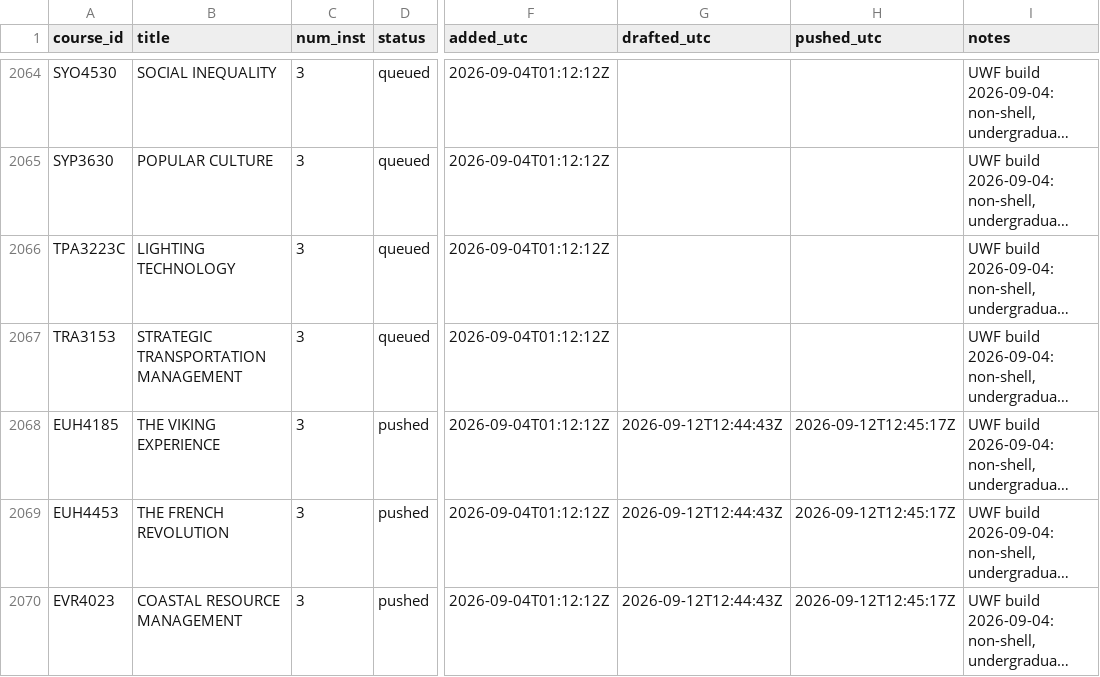
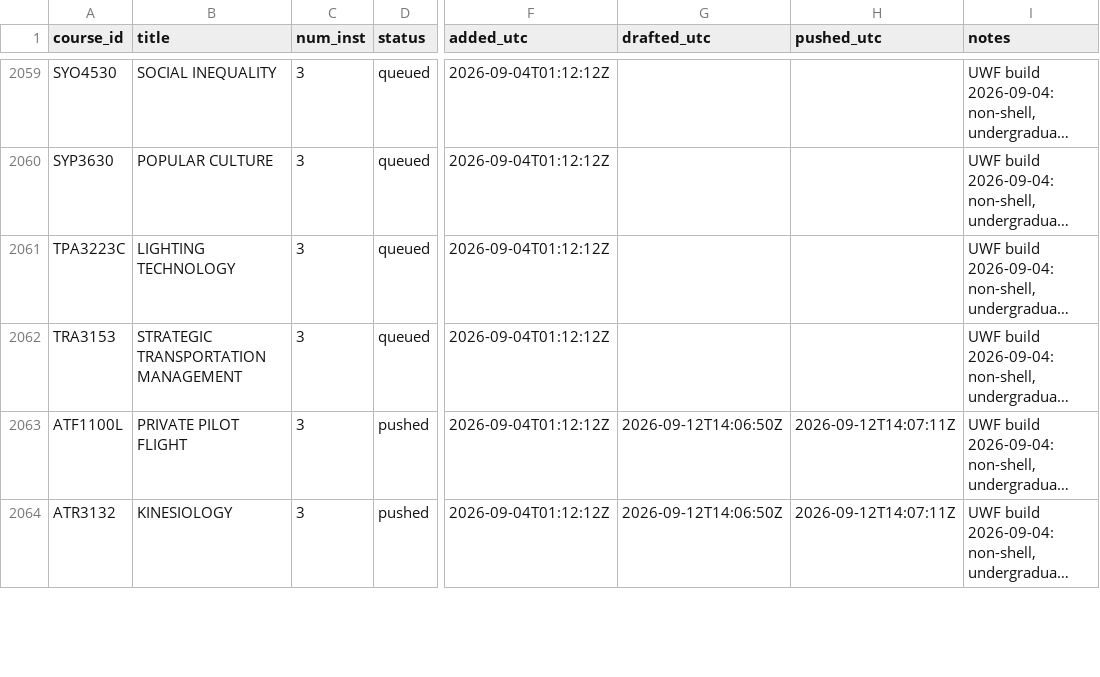
Before and after one commit to reaglin/CIATLE-REPO, a CSV file: Tools/queue.csv, drawn as a sheet; only a part is shown, gaps mark what is left out; long unchanged cells end in …; addresses are those after the commit; the diff covers the shown part only; the diff names each change by its address in the sheet, - before the commit and + after, or states it on an @@ line.

```diff
--- a/Tools/queue.csv
+++ b/Tools/queue.csv
-A2063 (course_id): EUH4185
+A2063 (course_id): ATF1100L
-B2063 (title): THE VIKING EXPERIENCE
+B2063 (title): PRIVATE PILOT FLIGHT
-G2063 (drafted_utc): 2026-09-12T12:44:43Z
+G2063 (drafted_utc): 2026-09-12T14:06:50Z
-H2063 (pushed_utc): 2026-09-12T12:45:17Z
+H2063 (pushed_utc): 2026-09-12T14:07:11Z
@@ row 2069 moved to row 2184: EUH4453 @@
-A2064 (course_id): EVR4023
+A2064 (course_id): ATR3132
-B2064 (title): COASTAL RESOURCE MANAGEMENT
+B2064 (title): KINESIOLOGY
-G2064 (drafted_utc): 2026-09-12T12:44:43Z
+G2064 (drafted_utc): 2026-09-12T14:06:50Z
-H2064 (pushed_utc): 2026-09-12T12:45:17Z
+H2064 (pushed_utc): 2026-09-12T14:07:11Z
```
Also changed, not shown: 5 added rows, 5 removed rows and 15 edited cells elsewhere in this file, 3 other files.
